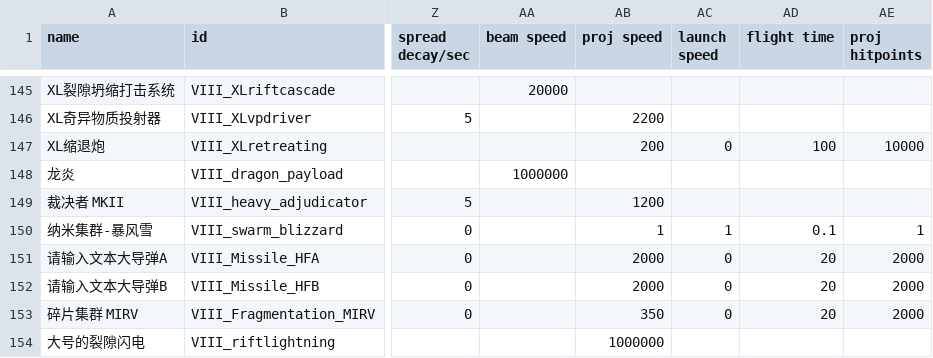
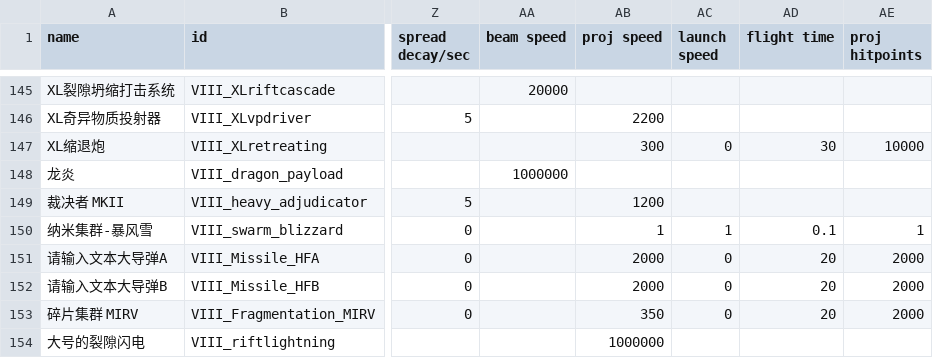
Before and after one commit to Hentaibot/StarsectorVIII, a CSV file: data/weapons/weapon_data.csv, drawn as a sheet; only a part is shown, gaps mark what is left out; the diff names each change by its address in the sheet, - before the commit and + after, or states it on an @@ line.

Commit message:
重写 VIII_XLretreating 并同步武器与舰船数据
- 新增 VIII_XLretreatingFlightEffect：飞行期固定朝向光晕与全黑奇点、按精确碰撞边界/护盾自判命中、命中后 45 秒黑洞（旧版引力与 EMP 参数，引力额外作用于敌我投射物、吞噬累积质量）以及随黑洞扩张的椭圆光晕
- VIII_GravityCannonEffect 只负责开火时挂载插件，去掉地雷化与旧渲染器绑定
- VIII_BoxBasedUtil 增加 createSharpFlare，可保留引用逐帧更新已存在的光晕
- 同步 weapon_data.csv、VIII_XLretreating_shot.proj、VIII_Eclipse.ship、VIII_KunLun_variant.variant
- 加入旧工程 VIIIBattlegroup 的星系生成代码（尚未接入 modPlugin）
- 重新打包 jars/VIII.jar

```diff
--- a/data/weapons/weapon_data.csv
+++ b/data/weapons/weapon_data.csv
-AB147 (proj speed): 200
+AB147 (proj speed): 300
-AD147 (flight time): 100
+AD147 (flight time): 30
```
Also changed, not shown: 13 other files.
